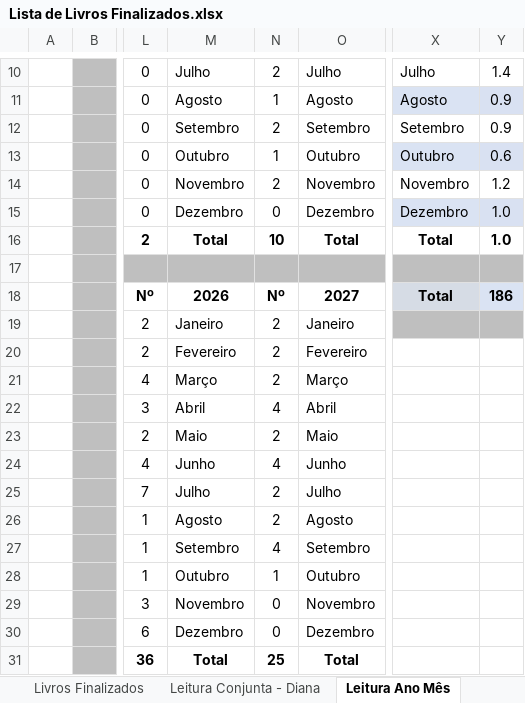
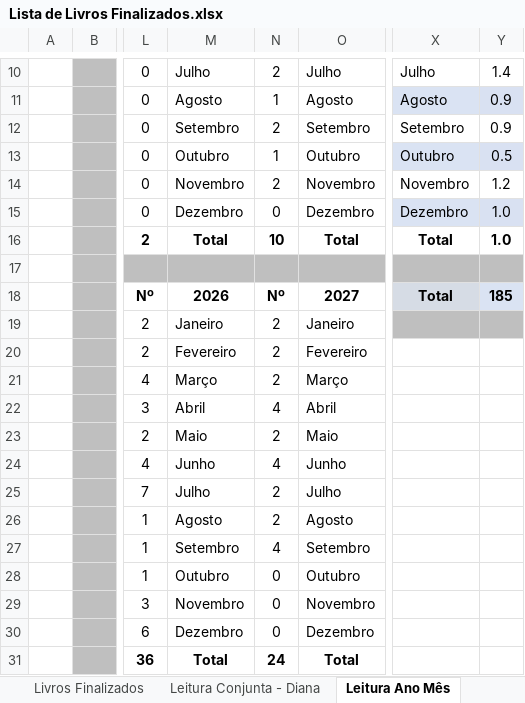
Before and after one commit to luizrantunes/planilhas, an Excel workbook: livros/Lista de Livros Finalizados.xlsx, sheet Leitura Ano Mês, drawn as a sheet; only a part is shown, gaps mark what is left out; values as stored, in another font and other column widths than the file's, no borders; table styles not drawn; the diff names each change by its address in the sheet, - before the commit and + after, or states it on an @@ line.

```diff
--- a/livros/Lista de Livros Finalizados.xlsx (sheet Leitura Ano Mês)
+++ b/livros/Lista de Livros Finalizados.xlsx (sheet Leitura Ano Mês)
-Y13: 0.6
+Y13: 0.5
-Y18: 186
+Y18: 185
-N28: 1
+N28: 0
-N31: 25
+N31: 24
```
Also changed, not shown: sheet Livros Finalizados, 1 other file.
